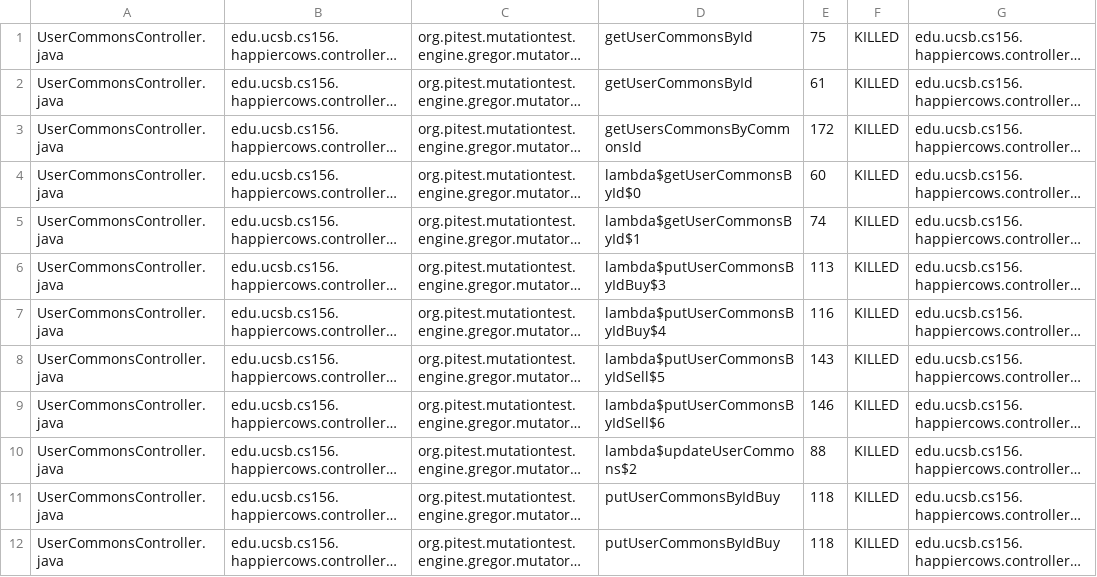
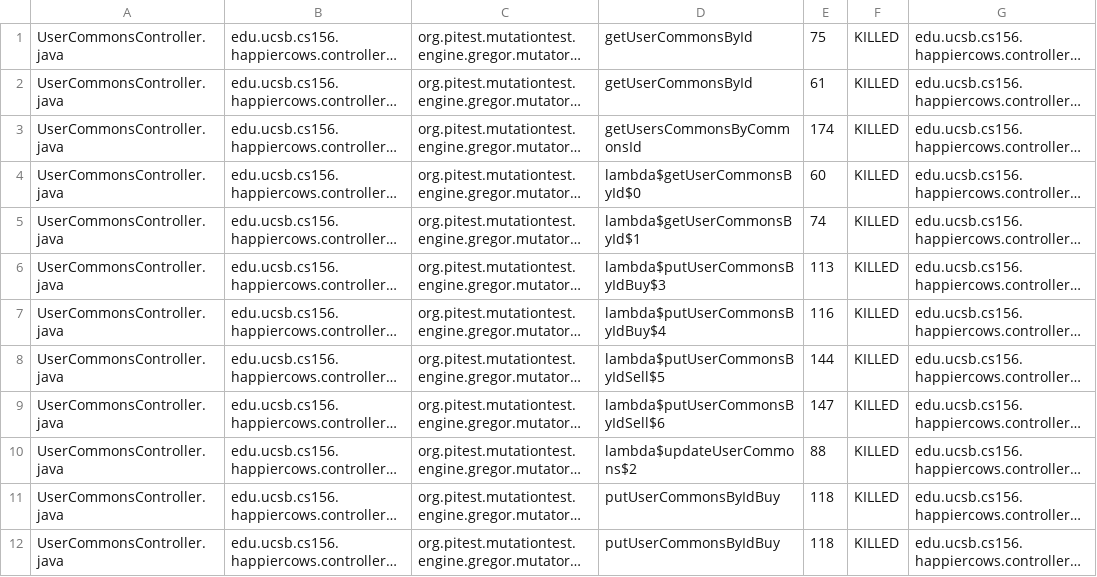
Before and after one commit to ucsb-cs156-s23/proj-happycows-s23-6pm-4, a CSV file: prs/68/pitest/mutations.csv, drawn as a sheet; only a part is shown; long unchanged cells end in …; the diff covers the shown part only; the diff names each change by its address in the sheet, - before the commit and + after, or states it on an @@ line.

```diff
--- a/prs/68/pitest/mutations.csv
+++ b/prs/68/pitest/mutations.csv
-E3: 172
+E3: 174
-E8: 143
+E8: 144
-E9: 146
+E9: 147
```
Also changed, not shown: 5 added rows, 1 removed row and 68 edited cells elsewhere in this file, 24 other files.
